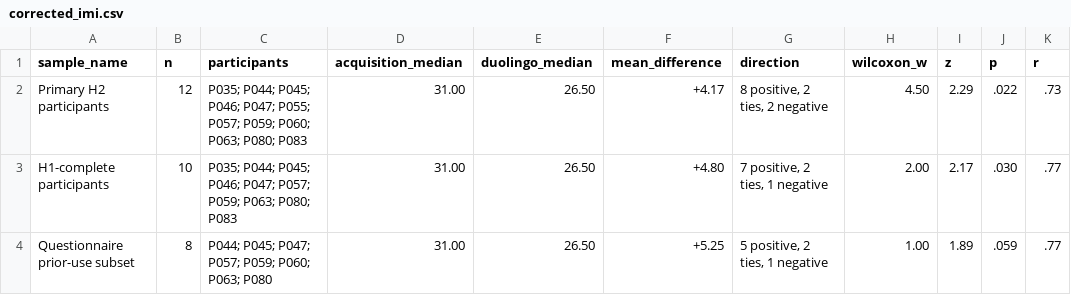
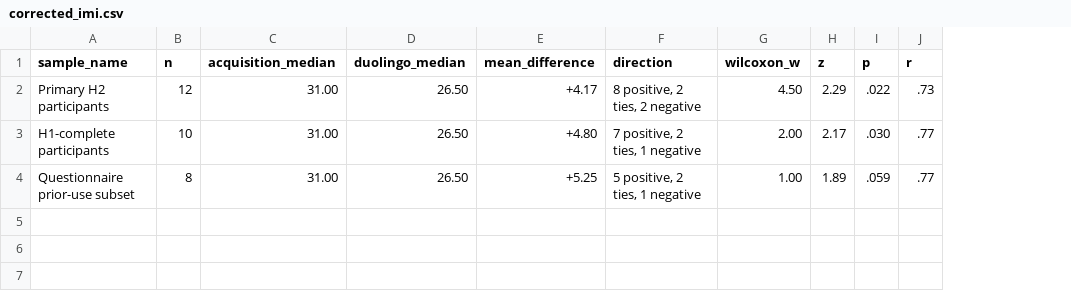
Before and after one commit to Aftrshock19/acquisition, a CSV file: public/results/corrected_imi.csv, drawn as a sheet; only a part is shown; the diff names each change by its address in the sheet, - before the commit and + after, or states it on an @@ line.

Commit message:
Harden auth and seeding, add CI, take per-participant results off the site
- proxy: clear session cookies only when the session is definitively
  invalid, and never delete the PKCE verifier cookie.
- /auth/callback only redirects to same-origin relative paths; /login shows
  fixed messages for known error codes.
- npm run seed targets the local stack. Seeding the linked project needs
  seed:remote plus an explicit project-ref confirmation, and no longer
  deletes or overwrites by default.
- Remove the duplicate 20260516170000 migration, add a migration-name check
  and a CI workflow (typecheck, tests, lint, analysis tests).
- Bring six outdated tests in line with the current components and fix the
  lint errors.
- Remove the per-participant result CSVs and appendix pages, strip the
  participant IDs from corrected_imi.csv and remove signup-codes.csv.
- Add manual SQL: a rollback for the 20261102 migrations and an
  unconfirmed-sign-ups query.

```diff
--- a/public/results/corrected_imi.csv
+++ b/public/results/corrected_imi.csv
-column C (participants), rows 2-4: P035; P044; P045; P046; P047; P055; P057; P059; P060; P063; P080; P083 | P035; P044; P045; P046; P047; P057; P059; P063; P080; P083 | P044; P045; P047; P057; P059; P060; P063; P080
```
Also changed, not shown: 47 other files.
